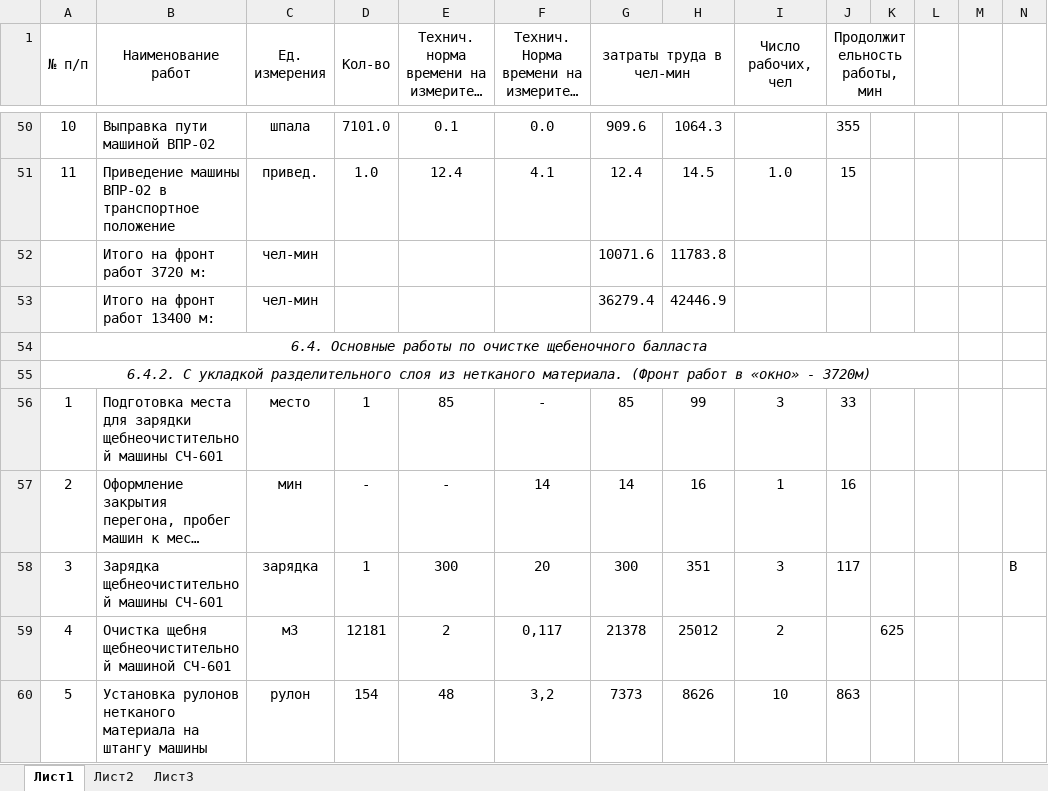
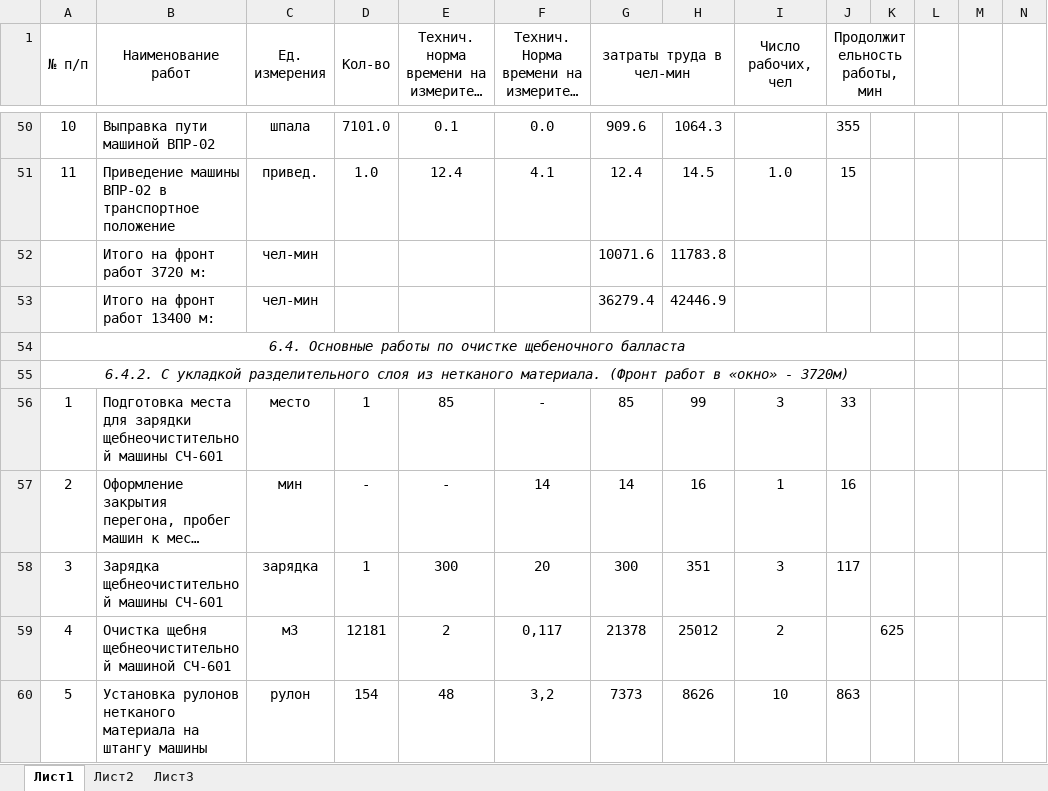
Before and after one commit to SorryItsLn/-, an Excel workbook: Ведомость-Диплом.xlsx, sheet Лист1, drawn as a sheet; only a part is shown, gaps mark what is left out; long unchanged cells end in …; values as stored, in another font and other column widths than the file's, no borders; the diff covers the shown part only; the diff names each change by its address in the sheet, - before the commit and + after, or states it on an @@ line.

```diff
--- a/Ведомость-Диплом.xlsx (sheet Лист1)
+++ b/Ведомость-Диплом.xlsx (sheet Лист1)
-L1:L2 merged
-A54:L54 merged
+A54:K54 merged
-A55:L55 merged
+A55:K55 merged
-N58: В
+N58: (empty)
```
Also changed, not shown: 61 edited cells and merged cells elsewhere in this sheet.
